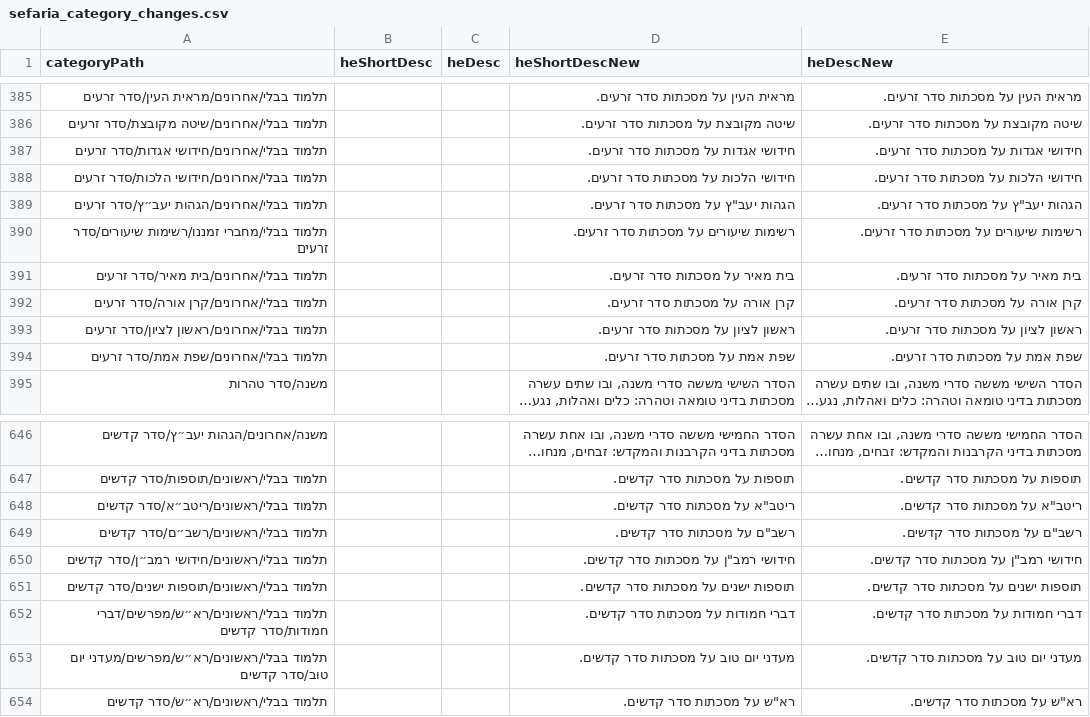
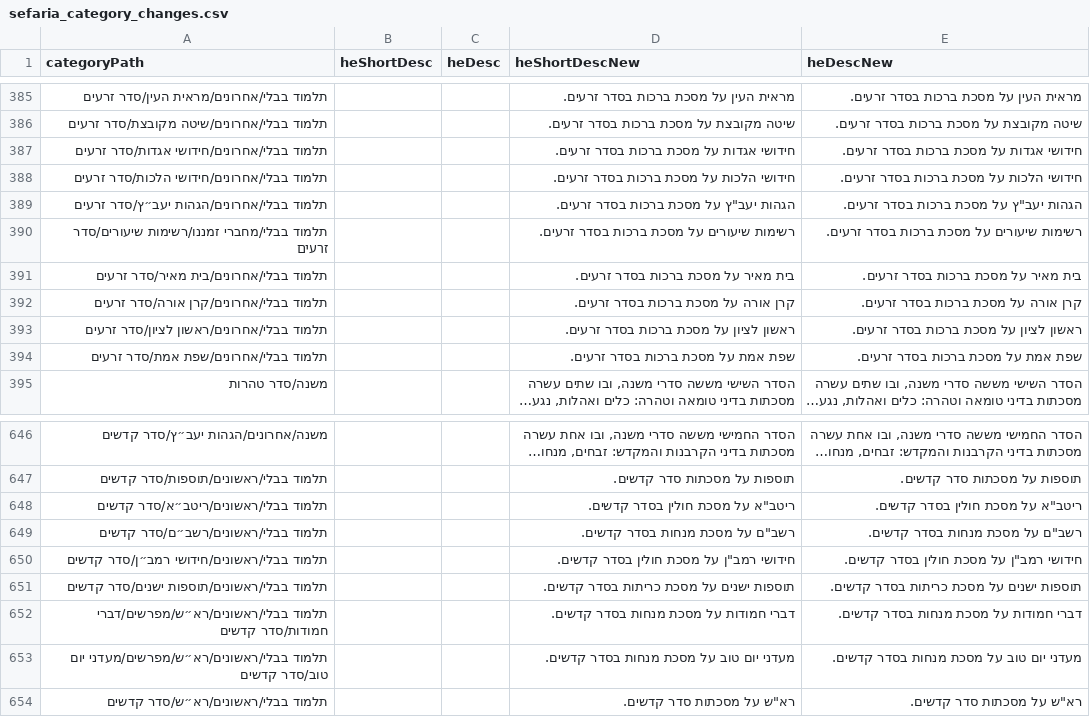
Before and after one commit to Bshlomecha/otzaria-library, a CSV file: ForDB/sefaria_category_changes.csv, drawn as a sheet; only a part is shown, gaps mark what is left out; long unchanged cells end in …; the diff covers the shown part only; the diff names each change by its address in the sheet, - before the commit and + after, or states it on an @@ line.

```diff
--- a/ForDB/sefaria_category_changes.csv
+++ b/ForDB/sefaria_category_changes.csv
-D385 (heShortDescNew): מראית העין על מסכתות סדר זרעים.
+D385 (heShortDescNew): מראית העין על מסכת ברכות בסדר זרעים.
-E385 (heDescNew): מראית העין על מסכתות סדר זרעים.
+E385 (heDescNew): מראית העין על מסכת ברכות בסדר זרעים.
-D386 (heShortDescNew): שיטה מקובצת על מסכתות סדר זרעים.
+D386 (heShortDescNew): שיטה מקובצת על מסכת ברכות בסדר זרעים.
-E386 (heDescNew): שיטה מקובצת על מסכתות סדר זרעים.
+E386 (heDescNew): שיטה מקובצת על מסכת ברכות בסדר זרעים.
-D387 (heShortDescNew): חידושי אגדות על מסכתות סדר זרעים.
+D387 (heShortDescNew): חידושי אגדות על מסכת ברכות בסדר זרעים.
-E387 (heDescNew): חידושי אגדות על מסכתות סדר זרעים.
+E387 (heDescNew): חידושי אגדות על מסכת ברכות בסדר זרעים.
-D388 (heShortDescNew): חידושי הלכות על מסכתות סדר זרעים.
+D388 (heShortDescNew): חידושי הלכות על מסכת ברכות בסדר זרעים.
-E388 (heDescNew): חידושי הלכות על מסכתות סדר זרעים.
+E388 (heDescNew): חידושי הלכות על מסכת ברכות בסדר זרעים.
-D389 (heShortDescNew): הגהות יעב"ץ על מסכתות סדר זרעים.
+D389 (heShortDescNew): הגהות יעב"ץ על מסכת ברכות בסדר זרעים.
-E389 (heDescNew): הגהות יעב"ץ על מסכתות סדר זרעים.
+E389 (heDescNew): הגהות יעב"ץ על מסכת ברכות בסדר זרעים.
-D390 (heShortDescNew): רשימות שיעורים על מסכתות סדר זרעים.
+D390 (heShortDescNew): רשימות שיעורים על מסכת ברכות בסדר זרעים.
-E390 (heDescNew): רשימות שיעורים על מסכתות סדר זרעים.
+E390 (heDescNew): רשימות שיעורים על מסכת ברכות בסדר זרעים.
-D391 (heShortDescNew): בית מאיר על מסכתות סדר זרעים.
+D391 (heShortDescNew): בית מאיר על מסכת ברכות בסדר זרעים.
-E391 (heDescNew): בית מאיר על מסכתות סדר זרעים.
+E391 (heDescNew): בית מאיר על מסכת ברכות בסדר זרעים.
-D392 (heShortDescNew): קרן אורה על מסכתות סדר זרעים.
+D392 (heShortDescNew): קרן אורה על מסכת ברכות בסדר זרעים.
-E392 (heDescNew): קרן אורה על מסכתות סדר זרעים.
+E392 (heDescNew): קרן אורה על מסכת ברכות בסדר זרעים.
-D393 (heShortDescNew): ראשון לציון על מסכתות סדר זרעים.
+D393 (heShortDescNew): ראשון לציון על מסכת ברכות בסדר זרעים.
-E393 (heDescNew): ראשון לציון על מסכתות סדר זרעים.
+E393 (heDescNew): ראשון לציון על מסכת ברכות בסדר זרעים.
-D394 (heShortDescNew): שפת אמת על מסכתות סדר זרעים.
+D394 (heShortDescNew): שפת אמת על מסכת ברכות בסדר זרעים.
-E394 (heDescNew): שפת אמת על מסכתות סדר זרעים.
+E394 (heDescNew): שפת אמת על מסכת ברכות בסדר זרעים.
-D648 (heShortDescNew): ריטב"א על מסכתות סדר קדשים.
+D648 (heShortDescNew): ריטב"א על מסכת חולין בסדר קדשים.
-E648 (heDescNew): ריטב"א על מסכתות סדר קדשים.
+E648 (heDescNew): ריטב"א על מסכת חולין בסדר קדשים.
-D649 (heShortDescNew): רשב"ם על מסכתות סדר קדשים.
+D649 (heShortDescNew): רשב"ם על מסכת מנחות בסדר קדשים.
-E649 (heDescNew): רשב"ם על מסכתות סדר קדשים.
+E649 (heDescNew): רשב"ם על מסכת מנחות בסדר קדשים.
-D650 (heShortDescNew): חידושי רמב"ן על מסכתות סדר קדשים.
+D650 (heShortDescNew): חידושי רמב"ן על מסכת חולין בסדר קדשים.
-E650 (heDescNew): חידושי רמב"ן על מסכתות סדר קדשים.
+E650 (heDescNew): חידושי רמב"ן על מסכת חולין בסדר קדשים.
-D651 (heShortDescNew): תוספות ישנים על מסכתות סדר קדשים.
+D651 (heShortDescNew): תוספות ישנים על מסכת כריתות בסדר קדשים.
-E651 (heDescNew): תוספות ישנים על מסכתות סדר קדשים.
+E651 (heDescNew): תוספות ישנים על מסכת כריתות בסדר קדשים.
-D652 (heShortDescNew): דברי חמודות על מסכתות סדר קדשים.
+D652 (heShortDescNew): דברי חמודות על מסכת מנחות בסדר קדשים.
-E652 (heDescNew): דברי חמודות על מסכתות סדר קדשים.
+E652 (heDescNew): דברי חמודות על מסכת מנחות בסדר קדשים.
-D653 (heShortDescNew): מעדני יום טוב על מסכתות סדר קדשים.
+D653 (heShortDescNew): מעדני יום טוב על מסכת מנחות בסדר קדשים.
-E653 (heDescNew): מעדני יום טוב על מסכתות סדר קדשים.
+E653 (heDescNew): מעדני יום טוב על מסכת מנחות בסדר קדשים.
```
Also changed, not shown: 89 edited cells elsewhere in this file.
